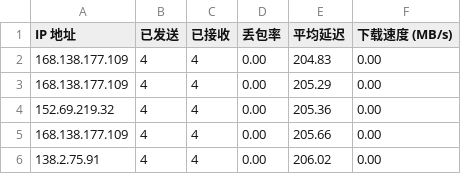
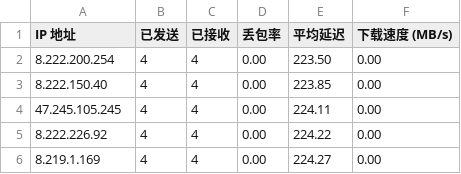
Before and after one commit to qfsy/CFCDN-Auto, a CSV file: CloudflareST/sg.csv, drawn as a sheet.

```diff
--- a/CloudflareST/sg.csv
+++ b/CloudflareST/sg.csv
@@ -1,6 +1,6 @@
 IP 地址,已发送,已接收,丢包率,平均延迟,下载速度 (MB/s)
-168.138.177.109,4,4,0.00,204.83,0.00
-168.138.177.109,4,4,0.00,205.29,0.00
-152.69.219.32,4,4,0.00,205.36,0.00
-168.138.177.109,4,4,0.00,205.66,0.00
-138.2.75.91,4,4,0.00,206.02,0.00
+8.222.200.254,4,4,0.00,223.50,0.00
+8.222.150.40,4,4,0.00,223.85,0.00
+47.245.105.245,4,4,0.00,224.11,0.00
+8.222.226.92,4,4,0.00,224.22,0.00
+8.219.1.169,4,4,0.00,224.27,0.00
```
Also changed, not shown: 2 other files.
